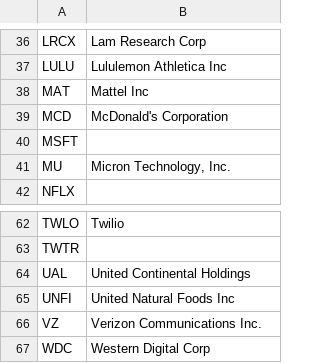
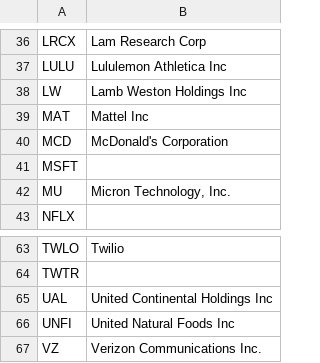
Before and after one commit to KamarajuKusumanchi/market_data, a CSV file: company_details/company_names.csv, drawn as a sheet; only a part is shown, gaps mark what is left out; the shorter side is filled out with more unchanged rows.

Commit message:
lgtm

```diff
--- a/company_details/company_names.csv
+++ b/company_details/company_names.csv
@@ -37,2 +37,3 @@ LRCX, Lam Research Corp
 LULU, Lululemon Athletica Inc
+LW, Lamb Weston Holdings Inc
 MAT, Mattel Inc
@@ -63,3 +64,3 @@ TWLO, Twilio
 TWTR,
-UAL, United Continental Holdings
+UAL, United Continental Holdings Inc
 UNFI, United Natural Foods Inc
```
